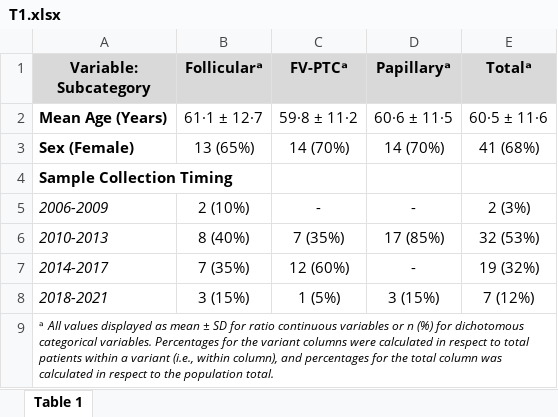
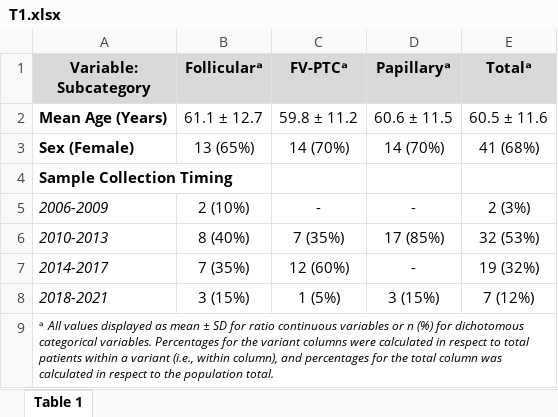
Before and after one commit to jdpreston30/thyroid-exposomics-2025, an Excel workbook: Outputs/Tables/T1.xlsx, sheet Table 1, drawn as a sheet; values as stored, in another font and other column widths than the file's, no borders; the diff names each change by its address in the sheet, - before the commit and + after, or states it on an @@ line.

```diff
--- a/Outputs/Tables/T1.xlsx (sheet Table 1)
+++ b/Outputs/Tables/T1.xlsx (sheet Table 1)
-B2 (Follicularᵃ): 61·1 ± 12·7
+B2 (Follicularᵃ): 61.1 ± 12.7
-C2 (FV-PTCᵃ): 59·8 ± 11·2
+C2 (FV-PTCᵃ): 59.8 ± 11.2
-D2 (Papillaryᵃ): 60·6 ± 11·5
+D2 (Papillaryᵃ): 60.6 ± 11.5
-E2 (Totalᵃ): 60·5 ± 11·6
+E2 (Totalᵃ): 60.5 ± 11.6
```
Also changed, not shown: Outputs/Tables/T2.xlsx, Outputs/Tables/T3.xlsx, 23 other files.
